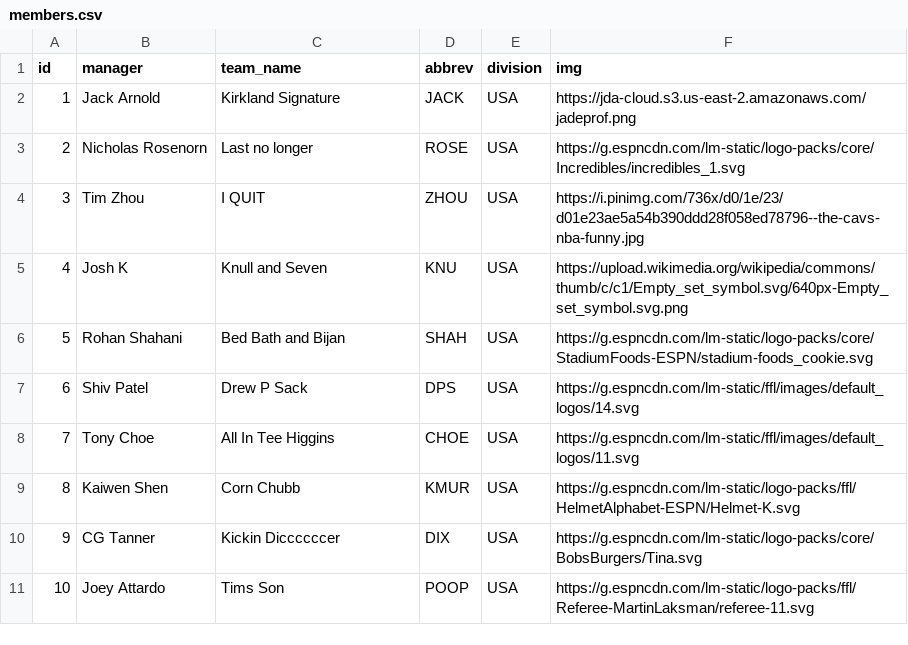
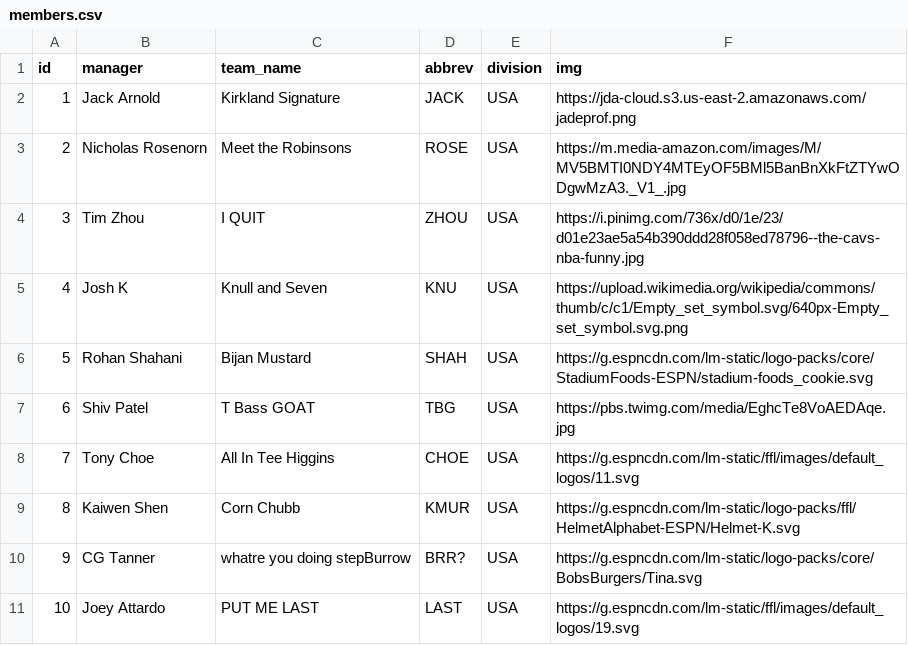
Before and after one commit to jackarnold84/fantasy-forecaster, a CSV file: data/football-2023/leagues/purdue/members.csv, drawn as a sheet.

```diff
--- a/data/football-2023/leagues/purdue/members.csv
+++ b/data/football-2023/leagues/purdue/members.csv
@@ -2,10 +2,10 @@ id,manager,team_name,abbrev,division,img
 1,Jack Arnold,Kirkland Signature,JACK,USA,https://jda-cloud.s3.us-east-2.amazonaws.com/jadeprof.png
-2,Nicholas Rosenorn,Last no longer,ROSE,USA,https://g.espncdn.com/lm-static/logo-packs/core/Incredibles/incredibles_1.svg
+2,Nicholas Rosenorn,Meet the Robinsons,ROSE,USA,https://m.media-amazon.com/images/M/MV5BMTI0NDY4MTEyOF5BMl5BanBnXkFtZTYwODgwMzA3._V1_.jpg
 3,Tim Zhou,I QUIT,ZHOU,USA,https://i.pinimg.com/736x/d0/1e/23/d01e23ae5a54b390ddd28f058ed78796--the-cavs-nba-funny.jpg
 4,Josh K,Knull and Seven,KNU,USA,https://upload.wikimedia.org/wikipedia/commons/thumb/c/c1/Empty_set_symbol.svg/640px-Empty_set_symbol.svg.png
-5,Rohan Shahani,Bed Bath and Bijan,SHAH,USA,https://g.espncdn.com/lm-static/logo-packs/core/StadiumFoods-ESPN/stadium-foods_cookie.svg
-6,Shiv Patel,Drew P Sack,DPS,USA,https://g.espncdn.com/lm-static/ffl/images/default_logos/14.svg
+5,Rohan Shahani,Bijan Mustard,SHAH,USA,https://g.espncdn.com/lm-static/logo-packs/core/StadiumFoods-ESPN/stadium-foods_cookie.svg
+6,Shiv Patel,T Bass GOAT,TBG,USA,https://pbs.twimg.com/media/EghcTe8VoAEDAqe.jpg
 7,Tony Choe,All In Tee Higgins,CHOE,USA,https://g.espncdn.com/lm-static/ffl/images/default_logos/11.svg
 8,Kaiwen Shen,Corn Chubb,KMUR,USA,https://g.espncdn.com/lm-static/logo-packs/ffl/HelmetAlphabet-ESPN/Helmet-K.svg
-9,CG Tanner,Kickin Diccccccer,DIX,USA,https://g.espncdn.com/lm-static/logo-packs/core/BobsBurgers/Tina.svg
-10,Joey Attardo,Tims Son,POOP,USA,https://g.espncdn.com/lm-static/logo-packs/ffl/Referee-MartinLaksman/referee-11.svg
+9,CG Tanner,whatre you doing stepBurrow,BRR?,USA,https://g.espncdn.com/lm-static/logo-packs/core/BobsBurgers/Tina.svg
+10,Joey Attardo,PUT ME LAST,LAST,USA,https://g.espncdn.com/lm-static/ffl/images/default_logos/19.svg
```
Also changed, not shown: data/football-2023/leagues/purdue/rosters.csv, data/football-2023/players/info.csv, 10 other files.
